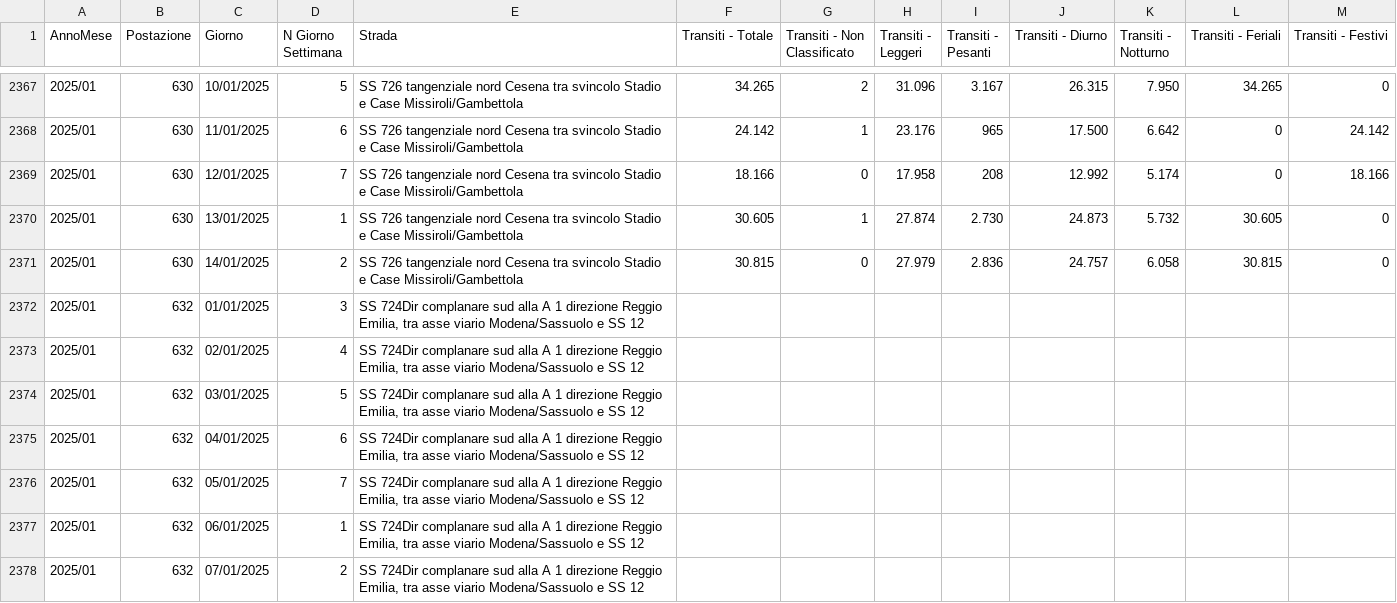
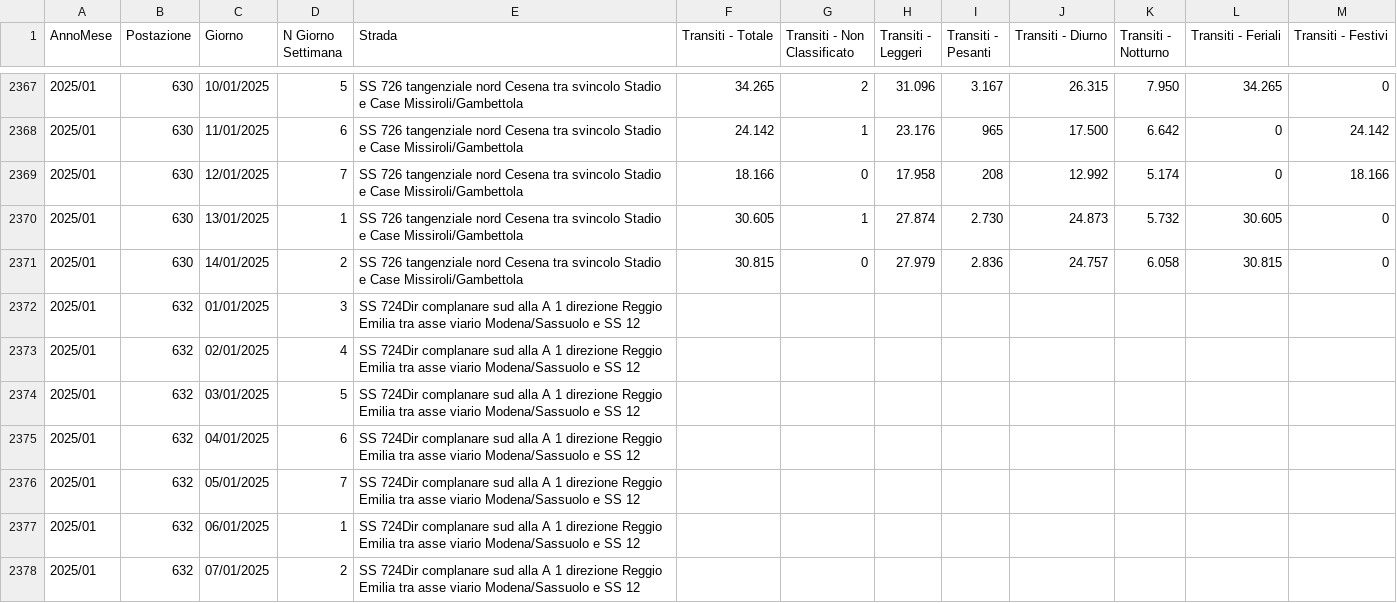
Before and after one commit to mariotti-michele/traffic-big-data, a CSV file: data/RilevazioniPerPostazione_1-14_01.csv, drawn as a sheet; only a part is shown, gaps mark what is left out; the diff covers the shown part only.

Commit message:
data cleaning

```diff
--- a/data/RilevazioniPerPostazione_1-14_01.csv
+++ b/data/RilevazioniPerPostazione_1-14_01.csv
@@ -2371,8 +2371,8 @@
 "2025/01";"630";"14/01/2025";"2";"SS 726 tangenziale nord Cesena tra svincolo Stadio e Case Missiroli/Gambettola";"30.815";"0";"27.979";"2.836";"24.757";"6.058";"30.815";"0"
-"2025/01";"632";"01/01/2025";"3";"SS 724Dir complanare sud alla A 1 direzione Reggio Emilia, tra asse viario Modena/Sassuolo e SS 12";"";"";"";"";"";"";"";""
-"2025/01";"632";"02/01/2025";"4";"SS 724Dir complanare sud alla A 1 direzione Reggio Emilia, tra asse viario Modena/Sassuolo e SS 12";"";"";"";"";"";"";"";""
-"2025/01";"632";"03/01/2025";"5";"SS 724Dir complanare sud alla A 1 direzione Reggio Emilia, tra asse viario Modena/Sassuolo e SS 12";"";"";"";"";"";"";"";""
-"2025/01";"632";"04/01/2025";"6";"SS 724Dir complanare sud alla A 1 direzione Reggio Emilia, tra asse viario Modena/Sassuolo e SS 12";"";"";"";"";"";"";"";""
-"2025/01";"632";"05/01/2025";"7";"SS 724Dir complanare sud alla A 1 direzione Reggio Emilia, tra asse viario Modena/Sassuolo e SS 12";"";"";"";"";"";"";"";""
-"2025/01";"632";"06/01/2025";"1";"SS 724Dir complanare sud alla A 1 direzione Reggio Emilia, tra asse viario Modena/Sassuolo e SS 12";"";"";"";"";"";"";"";""
-"2025/01";"632";"07/01/2025";"2";"SS 724Dir complanare sud alla A 1 direzione Reggio Emilia, tra asse viario Modena/Sassuolo e SS 12";"";"";"";"";"";"";"";""
+"2025/01";"632";"01/01/2025";"3";"SS 724Dir complanare sud alla A 1 direzione Reggio Emilia  tra asse viario Modena/Sassuolo e SS 12";"";"";"";"";"";"";"";""
+"2025/01";"632";"02/01/2025";"4";"SS 724Dir complanare sud alla A 1 direzione Reggio Emilia  tra asse viario Modena/Sassuolo e SS 12";"";"";"";"";"";"";"";""
+"2025/01";"632";"03/01/2025";"5";"SS 724Dir complanare sud alla A 1 direzione Reggio Emilia  tra asse viario Modena/Sassuolo e SS 12";"";"";"";"";"";"";"";""
+"2025/01";"632";"04/01/2025";"6";"SS 724Dir complanare sud alla A 1 direzione Reggio Emilia  tra asse viario Modena/Sassuolo e SS 12";"";"";"";"";"";"";"";""
+"2025/01";"632";"05/01/2025";"7";"SS 724Dir complanare sud alla A 1 direzione Reggio Emilia  tra asse viario Modena/Sassuolo e SS 12";"";"";"";"";"";"";"";""
+"2025/01";"632";"06/01/2025";"1";"SS 724Dir complanare sud alla A 1 direzione Reggio Emilia  tra asse viario Modena/Sassuolo e SS 12";"";"";"";"";"";"";"";""
+"2025/01";"632";"07/01/2025";"2";"SS 724Dir complanare sud alla A 1 direzione Reggio Emilia  tra asse viario Modena/Sassuolo e SS 12";"";"";"";"";"";"";"";""
```
Also changed, not shown: 35 edited cells elsewhere in this file, data/RilevazioniPerPostazione_12-25_02.csv, data/RilevazioniPerPostazione_12-25_03.csv, 6 other files.
